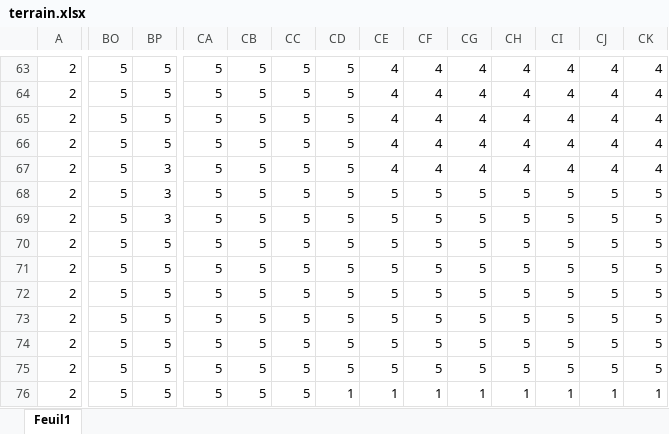
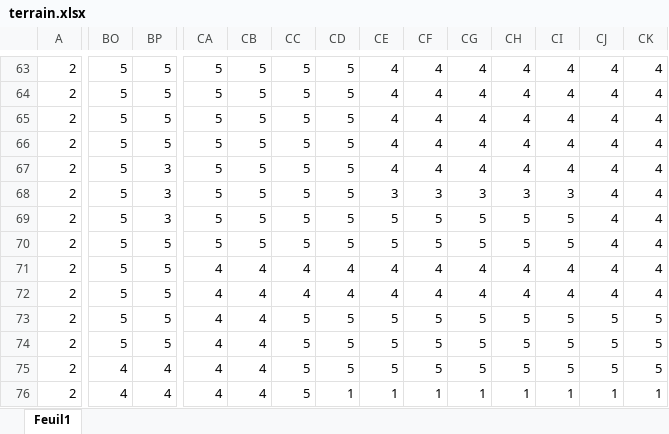
Before and after one commit to ENSG-POO-2024/COUDERC-HOSTEIN-LANCHA, an Excel workbook: data/terrain.xlsx, sheet Feuil1, drawn as a sheet; only a part is shown, gaps mark what is left out; values as stored, in another font and other column widths than the file's, no borders; conditional formats not drawn; the diff covers the shown part only; the diff names each change by its address in the sheet, - before the commit and + after, or states it on an @@ line.

```diff
--- a/data/terrain.xlsx (sheet Feuil1)
+++ b/data/terrain.xlsx (sheet Feuil1)
-CE68: 5
+CE68: 3
-CF68: 5
+CF68: 3
-CG68: 5
+CG68: 3
-CH68: 5
+CH68: 3
-CI68: 5
+CI68: 3
-CJ68:CJ72: 5
+CJ68:CJ72: 4
-CK68:CK72: 5
+CK68:CK72: 4
-CA71:CA76: 5
+CA71:CA76: 4
-CB71:CB76: 5
+CB71:CB76: 4
-CC71:CC72: 5
+CC71:CC72: 4
-CD71:CD72: 5
+CD71:CD72: 4
-CE71:CE72: 5
+CE71:CE72: 4
-CF71:CF72: 5
+CF71:CF72: 4
-CG71:CG72: 5
+CG71:CG72: 4
-CH71:CH72: 5
+CH71:CH72: 4
-CI71:CI72: 5
+CI71:CI72: 4
-BO75:BO76: 5
+BO75:BO76: 4
-BP75:BP76: 5
+BP75:BP76: 4
```
Also changed, not shown: 194 edited cells elsewhere in this sheet, 9 other files.
